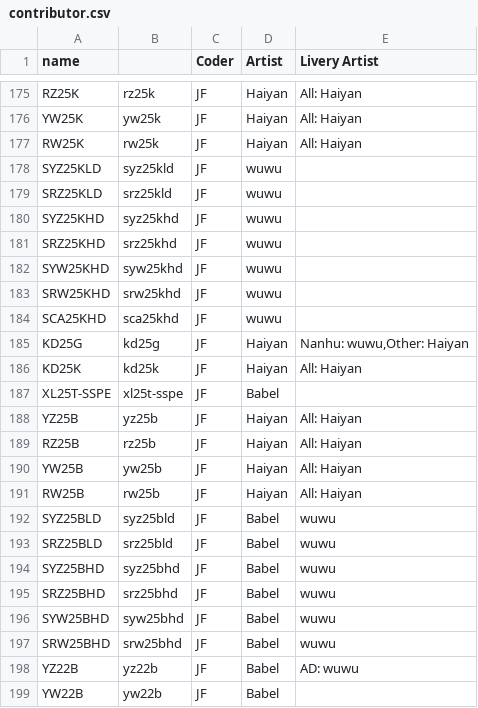
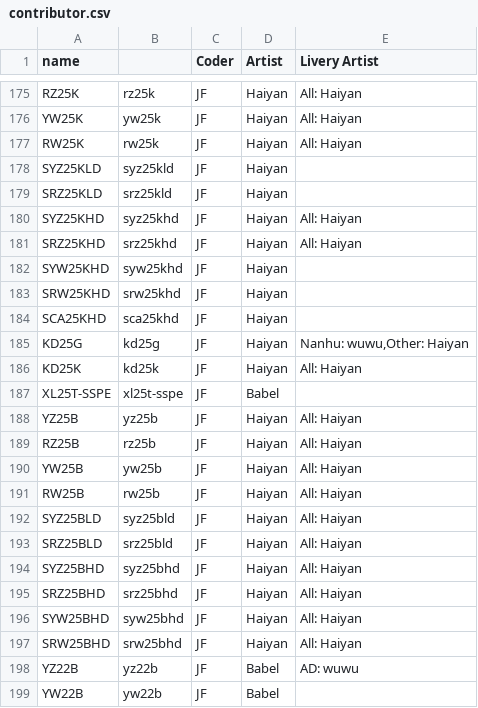
Before and after one commit to OpenTTD-China-Set/China-Set-Trains, a CSV file: docs/contributor.csv, drawn as a sheet; only a part is shown, gaps mark what is left out.

Commit message:
renewal contributor list

```diff
--- a/docs/contributor.csv
+++ b/docs/contributor.csv
@@ -177,9 +177,9 @@ YW25K,yw25k,JF,Haiyan,All: Haiyan
 RW25K,rw25k,JF,Haiyan,All: Haiyan
-SYZ25KLD,syz25kld,JF,wuwu,
-SRZ25KLD,srz25kld,JF,wuwu,
-SYZ25KHD,syz25khd,JF,wuwu,
-SRZ25KHD,srz25khd,JF,wuwu,
-SYW25KHD,syw25khd,JF,wuwu,
-SRW25KHD,srw25khd,JF,wuwu,
-SCA25KHD,sca25khd,JF,wuwu,
+SYZ25KLD,syz25kld,JF,Haiyan,
+SRZ25KLD,srz25kld,JF,Haiyan,
+SYZ25KHD,syz25khd,JF,Haiyan,All: Haiyan
+SRZ25KHD,srz25khd,JF,Haiyan,All: Haiyan
+SYW25KHD,syw25khd,JF,Haiyan,
+SRW25KHD,srw25khd,JF,Haiyan,
+SCA25KHD,sca25khd,JF,Haiyan,
 KD25G,kd25g,JF,Haiyan,"Nanhu: wuwu,Other: Haiyan"
@@ -191,8 +191,8 @@ YW25B,yw25b,JF,Haiyan,All: Haiyan
 RW25B,rw25b,JF,Haiyan,All: Haiyan
-SYZ25BLD,syz25bld,JF,Babel,wuwu
-SRZ25BLD,srz25bld,JF,Babel,wuwu
-SYZ25BHD,syz25bhd,JF,Babel,wuwu
-SRZ25BHD,srz25bhd,JF,Babel,wuwu
-SYW25BHD,syw25bhd,JF,Babel,wuwu
-SRW25BHD,srw25bhd,JF,Babel,wuwu
+SYZ25BLD,syz25bld,JF,Haiyan,All: Haiyan
+SRZ25BLD,srz25bld,JF,Haiyan,All: Haiyan
+SYZ25BHD,syz25bhd,JF,Haiyan,All: Haiyan
+SRZ25BHD,srz25bhd,JF,Haiyan,All: Haiyan
+SYW25BHD,syw25bhd,JF,Haiyan,All: Haiyan
+SRW25BHD,srw25bhd,JF,Haiyan,All: Haiyan
 YZ22B,yz22b,JF,Babel,AD: wuwu
```
